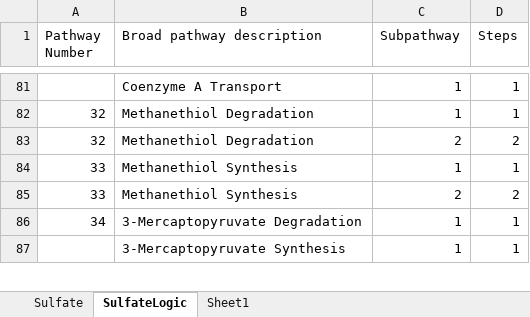
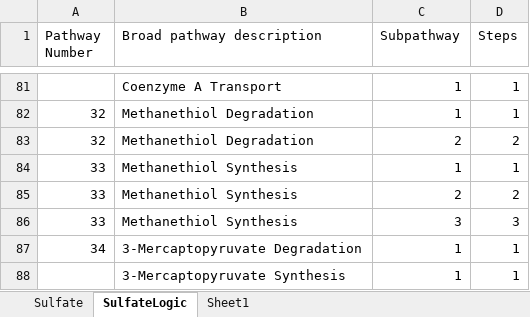
Before and after one commit to emcparland/sulfurtraits, an Excel workbook: ocean_microbiomics_results/Sulfate.xlsx, sheet SulfateLogic, drawn as a sheet; only a part is shown, gaps mark what is left out; values as stored, in another font and other column widths than the file's, no borders; the diff names each change by its address in the sheet, - before the commit and + after, or states it on an @@ line.

Commit message:
Update Sulfate.xlsx

```diff
--- a/ocean_microbiomics_results/Sulfate.xlsx (sheet SulfateLogic)
+++ b/ocean_microbiomics_results/Sulfate.xlsx (sheet SulfateLogic)
+row 86: 33 | Methanethiol Synthesis | 3 | 3
```
Also changed, not shown: sheet Sulfate.
